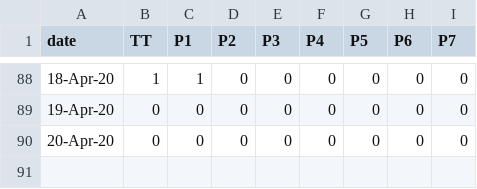
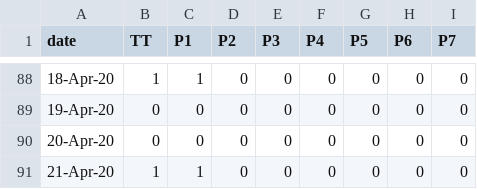
Before and after one commit to covid19Nepal/covid19-nepal-api, a CSV file: states_daily_csv/confirmed.csv, drawn as a sheet; only a part is shown, gaps mark what is left out.

Commit message:
data updated on - Tue Apr 21 11:14:27 UTC 2020

```diff
--- a/states_daily_csv/confirmed.csv
+++ b/states_daily_csv/confirmed.csv
@@ -90 +90,2 @@ date,TT,P1,P2,P3,P4,P5,P6,P7,
 20-Apr-20,0,0,0,0,0,0,0,0,
+21-Apr-20,1,1,0,0,0,0,0,0,
```
Also changed, not shown: states_daily_csv/deceased.csv, states_daily_csv/recovered.csv, 6 other files.
